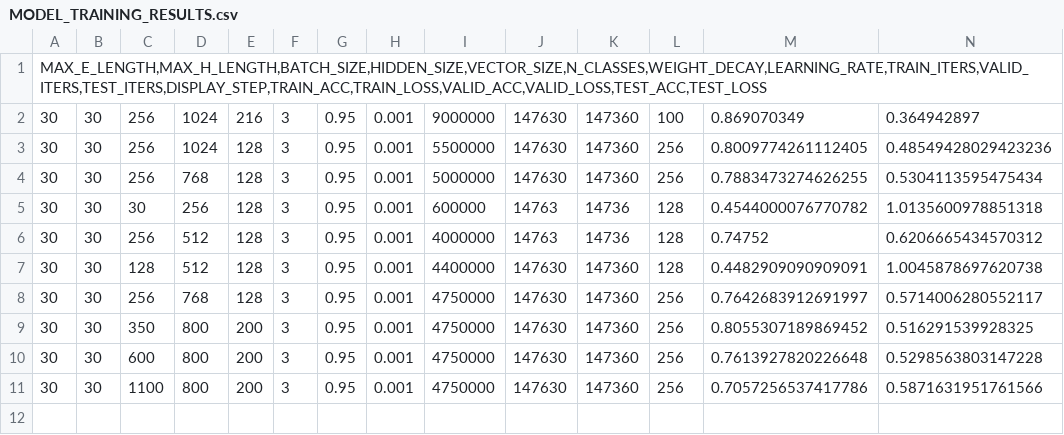
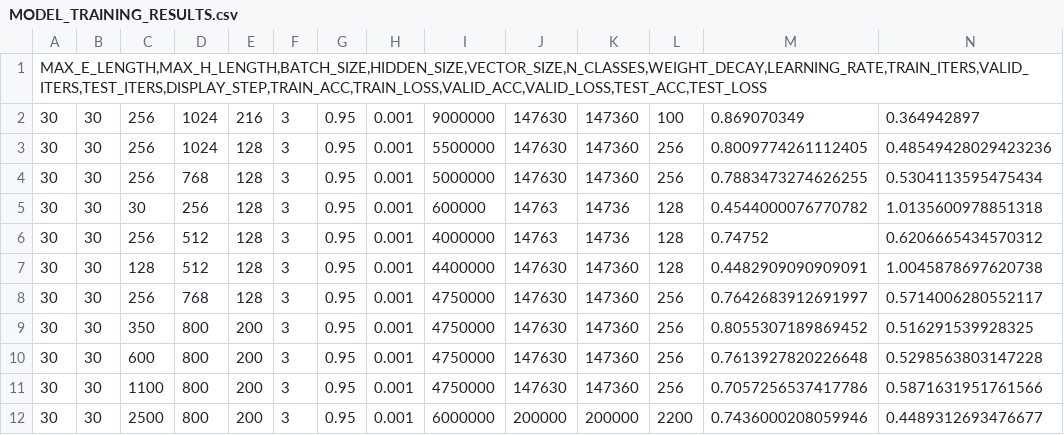
Before and after one commit to DanielMarchukov/chasing-arguments, a CSV file: logs/MODEL_TRAINING_RESULTS.csv, drawn as a sheet; only a part is shown; rows hold the shown columns only; the diff names each change by its address in the sheet, - before the commit and + after, or states it on an @@ line.

```diff
--- a/logs/MODEL_TRAINING_RESULTS.csv
+++ b/logs/MODEL_TRAINING_RESULTS.csv
+row 12: 30 | 30 | 2500 | 800 | 200 | 3 | 0.95 | 0.001 | 6000000 | 200000 | 200000 | 2200 | 0.7436000208059946 | 0.4489312693476677
```
Also changed, not shown: 4 other files.
